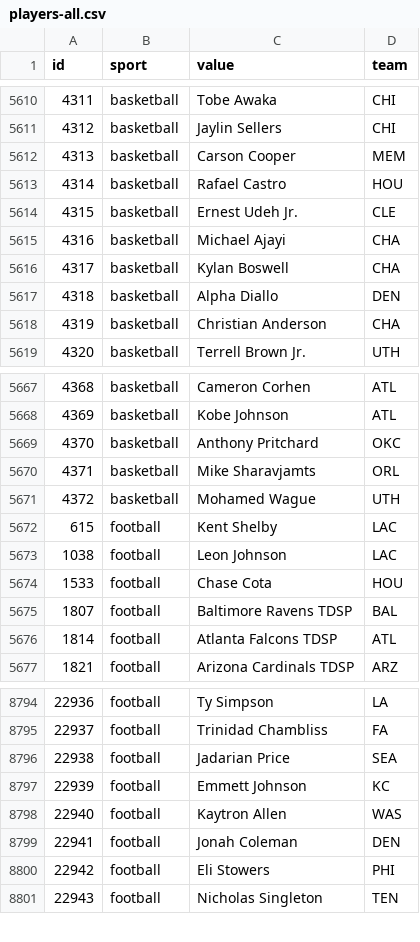
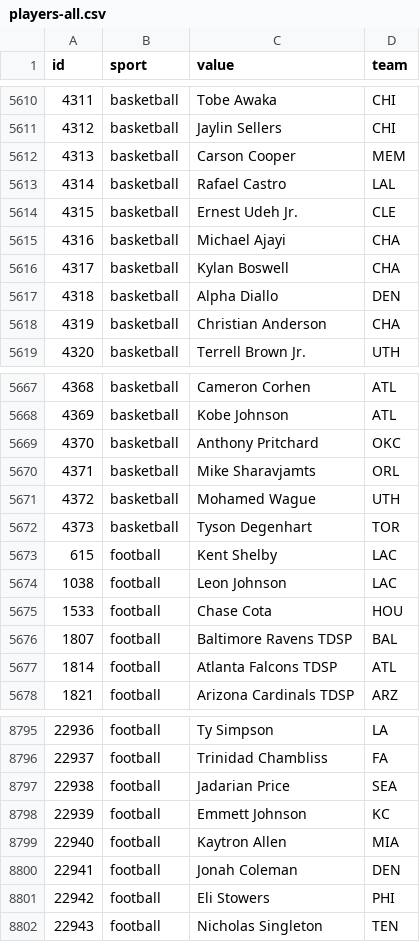
Before and after one commit to StatsVine/data-snapshots, a CSV file: csv/nfc/players-all.csv, drawn as a sheet; only a part is shown, gaps mark what is left out.

```diff
--- a/csv/nfc/players-all.csv
+++ b/csv/nfc/players-all.csv
@@ -5612,3 +5612,3 @@ id,sport,value,team
 4313,basketball,Carson Cooper,MEM
-4314,basketball,Rafael Castro,HOU
+4314,basketball,Rafael Castro,LAL
 4315,basketball,Ernest Udeh Jr.,CLE
@@ -5671,2 +5671,3 @@ id,sport,value,team
 4372,basketball,Mohamed Wague,UTH
+4373,basketball,Tyson Degenhart,TOR
 615,football,Kent Shelby,LAC
@@ -8797,3 +8798,3 @@ id,sport,value,team
 22939,football,Emmett Johnson,KC
-22940,football,Kaytron Allen,WAS
+22940,football,Kaytron Allen,MIA
 22941,football,Jonah Coleman,DEN
```
Also changed, not shown: csv/nfc/players-basketball.csv, csv/nfc/players-football.csv, 1 other file.
